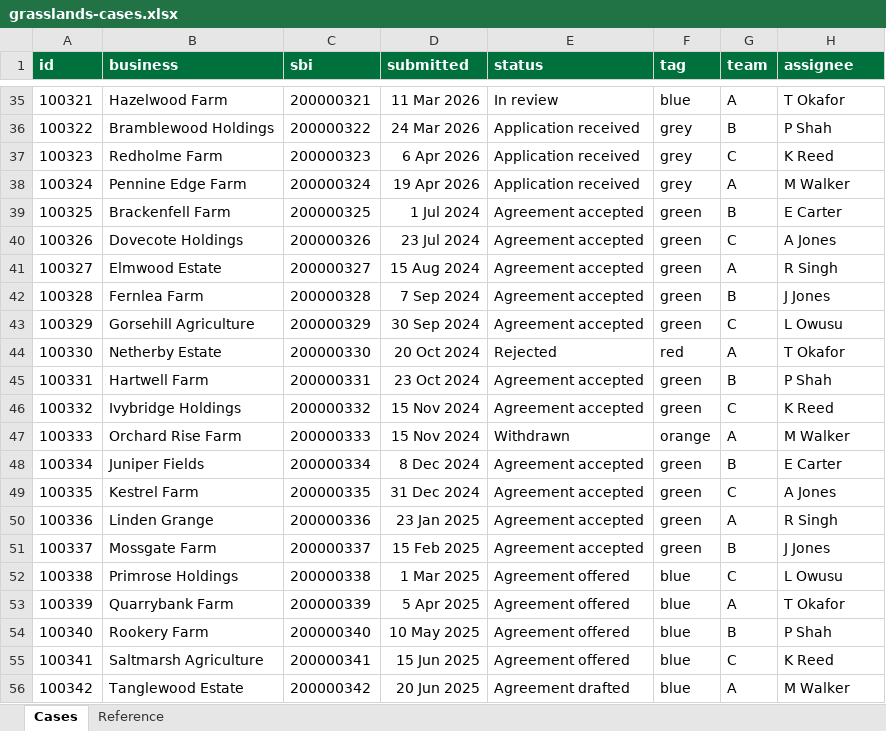
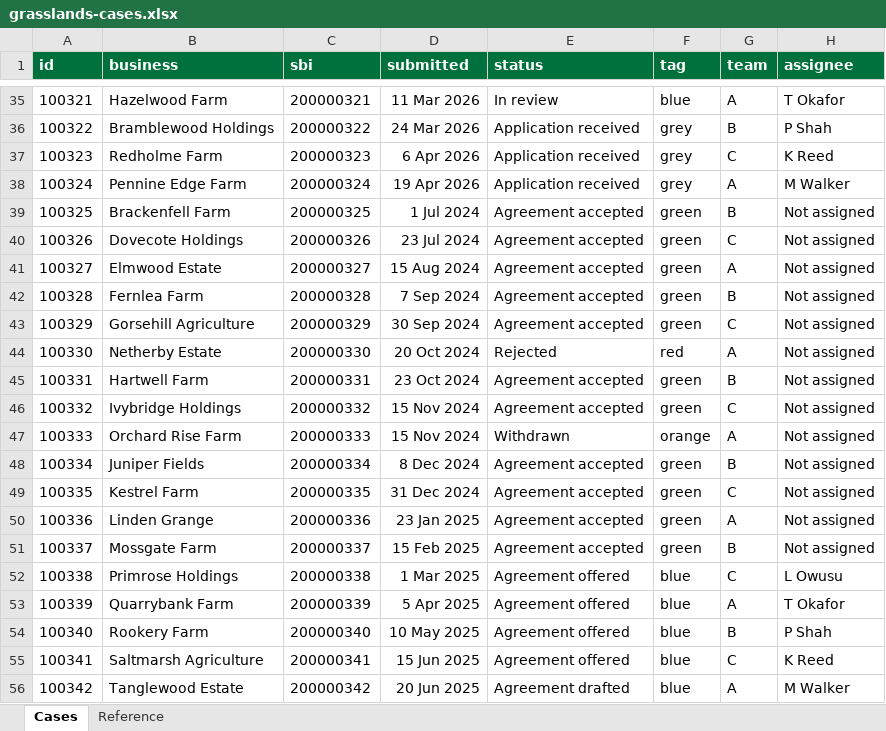
Before and after one commit to defra-design/caseworking-ai-test, an Excel workbook: app/data/grasslands-cases.xlsx, sheet Cases, drawn as a sheet; only a part is shown, gaps mark what is left out; values as stored, in another font and other column widths than the file's, no borders; the diff covers the shown part only; the diff names each change by its address in the sheet, - before the commit and + after, or states it on an @@ line.

```diff
--- a/app/data/grasslands-cases.xlsx (sheet Cases)
+++ b/app/data/grasslands-cases.xlsx (sheet Cases)
-H39 (assignee): E Carter
+H39 (assignee): Not assigned
-H40 (assignee): A Jones
+H40 (assignee): Not assigned
-H41 (assignee): R Singh
+H41 (assignee): Not assigned
-H42 (assignee): J Jones
+H42 (assignee): Not assigned
-H43 (assignee): L Owusu
+H43 (assignee): Not assigned
-H44 (assignee): T Okafor
+H44 (assignee): Not assigned
-H45 (assignee): P Shah
+H45 (assignee): Not assigned
-H46 (assignee): K Reed
+H46 (assignee): Not assigned
-H47 (assignee): M Walker
+H47 (assignee): Not assigned
-H48 (assignee): E Carter
+H48 (assignee): Not assigned
-H49 (assignee): A Jones
+H49 (assignee): Not assigned
-H50 (assignee): R Singh
+H50 (assignee): Not assigned
-H51 (assignee): J Jones
+H51 (assignee): Not assigned
```
Also changed, not shown: 28 edited cells elsewhere in this sheet, 12 other files.
